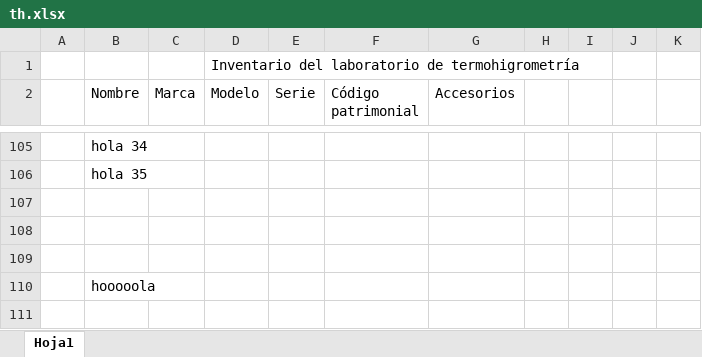
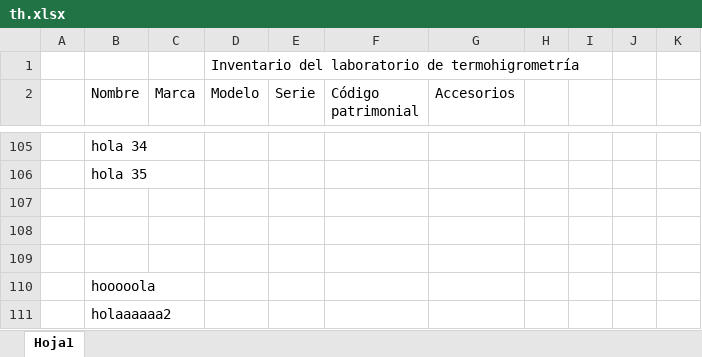
Before and after one commit to Lab-Senamhi/Plantilla-de-archivo-tex, an Excel workbook: th.xlsx, sheet Hoja1, drawn as a sheet; only a part is shown, gaps mark what is left out; values as stored, in another font and other column widths than the file's, no borders; the diff names each change by its address in the sheet, - before the commit and + after, or states it on an @@ line.

Commit message:
Segundo comiit despues de cambiar el nombre al excel

```diff
--- a/th.xlsx (sheet Hoja1)
+++ b/th.xlsx (sheet Hoja1)
+row 111:  | holaaaaaa2
```
Also changed, not shown: 3 other files.
